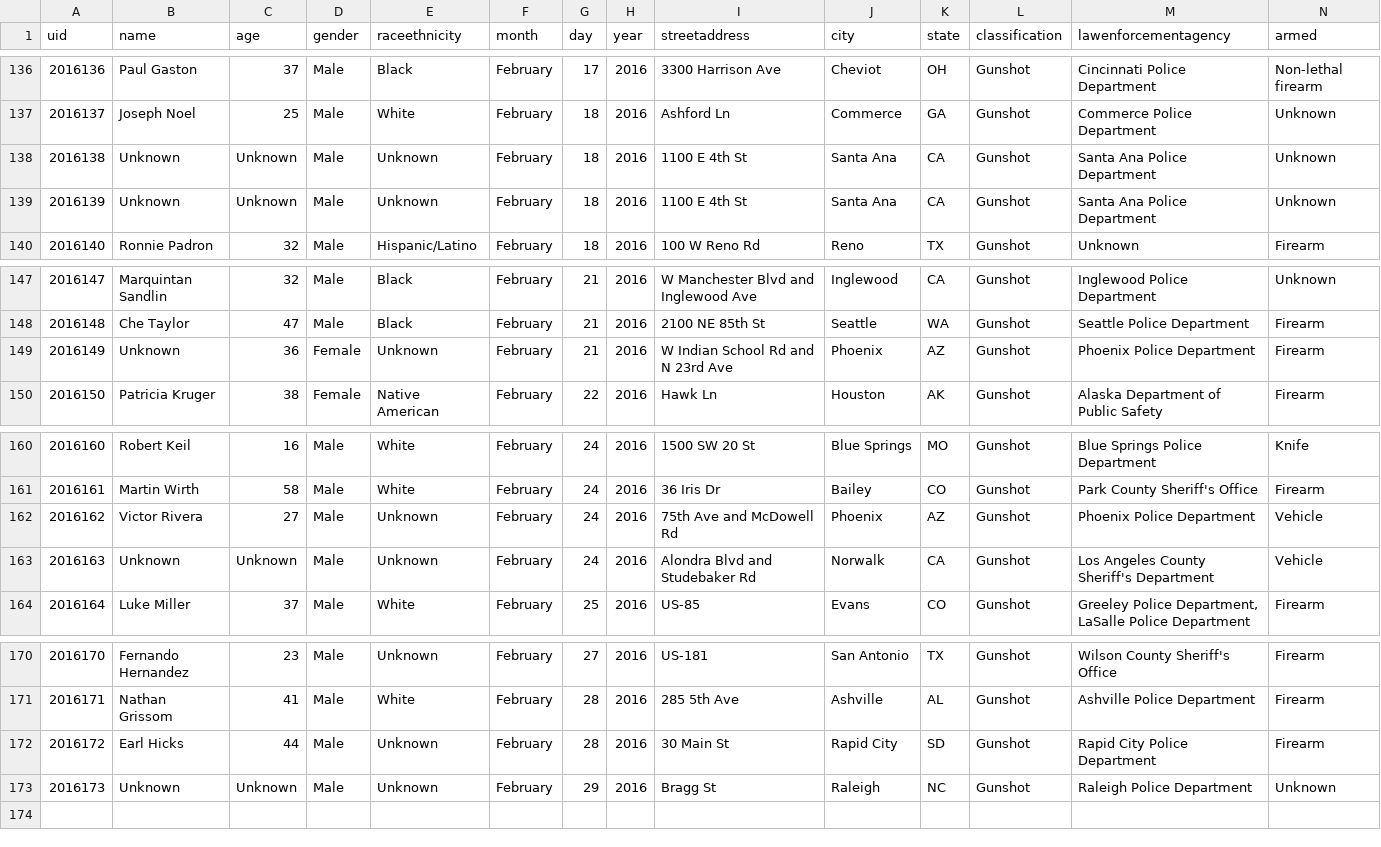
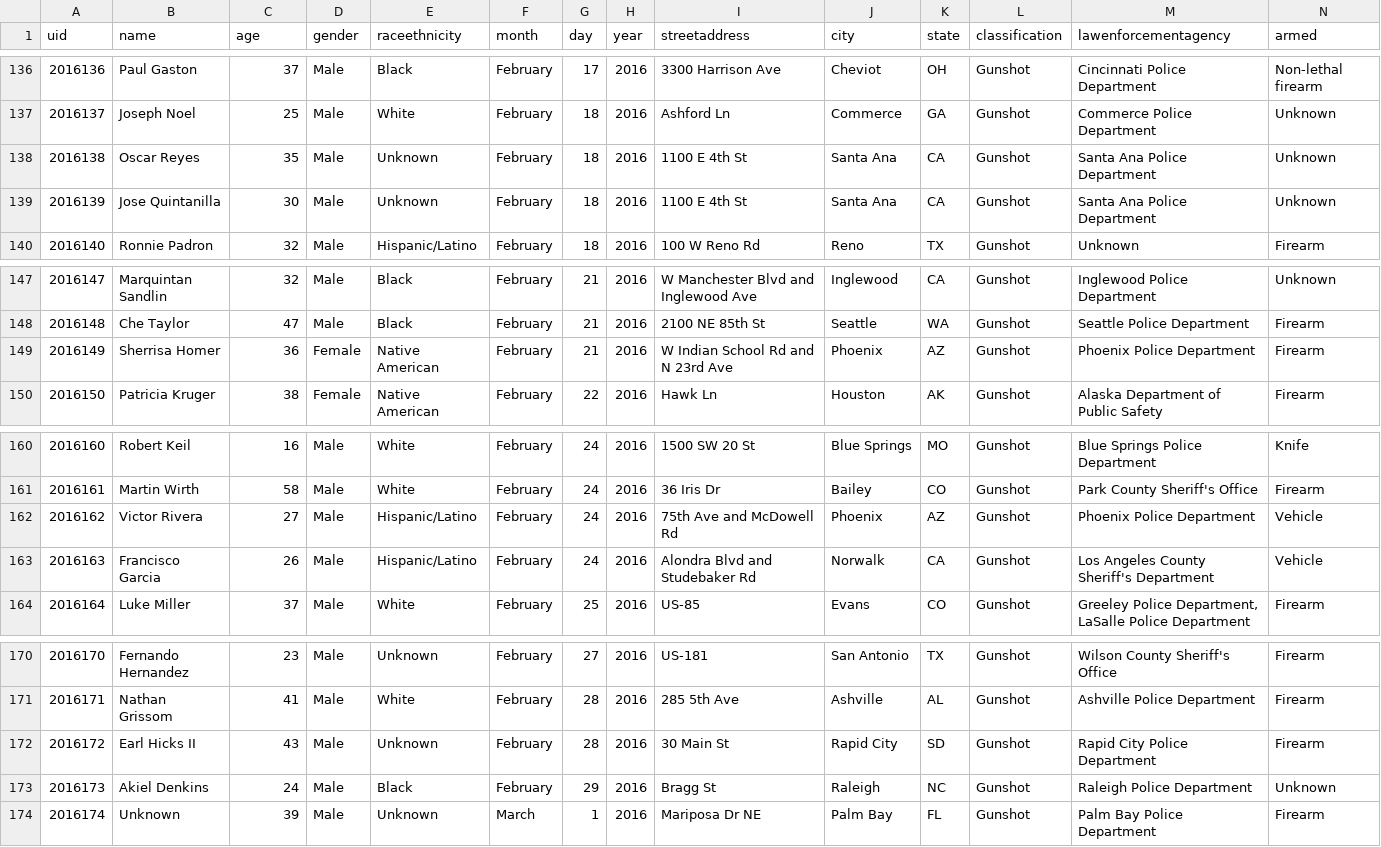
Before and after one commit to tigrevol8888/thecounted, a CSV file: data/the-counted-2016.csv, drawn as a sheet; only a part is shown, gaps mark what is left out; addresses are those after the commit; the diff names each change by its address in the sheet, - before the commit and + after, or states it on an @@ line.

Commit message:
Add latest data from the Guardian's "The Counted"
Taken from https://interactive.guim.co.uk/2015/the-counted/thecounted-data.zip, as requested at 2016-03-01 21:18:49. Content length was 207,970 bytes.

ZIP file contained:

  the-counted-2015.csv
    179,696 bytes
    Last modified 2016-03-01 16:09:48
  the-counted-2016.csv
    27,644 bytes
    Last modified 2016-03-01 16:09:48
  README.txt
    280 bytes
    Last modified 2016-03-01 16:09:48

Response headers were:

  content-length:                207970
  via:                           1.1 varnish
  x-cache:                       MISS
  access-control-expose-headers: Date
  x-amz-id-2:                    puywPTMR+1t01KT0Uxaj3BZvaTE0cYQmEdom+BpzTXmM1Lw/Gv5xejmS/iPNq3kU
  accept-ranges:                 bytes
  x-timer:                       S1456867128.200059,VS0,VE1193
  server:                        AmazonS3
  last-modified:                 Tue, 01 Mar 2016 21:10:01 GMT
  connection:                    keep-alive
  x-amz-request-id:              73C2E7C1B669E559
  x-cache-hits:                  0
  etag:                          "c1d25620efa3275b4e057b27d38b5de7"
  x-served-by:                   cache-atl6224-ATL
  cache-control:                 max-age=20
  date:                          Tue, 01 Mar 2016 21:18:49 GMT
  access-control-allow-origin:   *
  access-control-allow-headers:  Accept,Authorization,Cache-Control,Content-Type,DNT,If-Modified-Since,Keep-Alive,Origin,User-Agent,X-Mx-ReqToken,X-Requested-With
  content-type:                  application/zip
  age:                           0
  access-control-allow-methods:  GET, POST, PUT, DELETE, OPTIONS

```diff
--- a/data/the-counted-2016.csv
+++ b/data/the-counted-2016.csv
-B138 (name): Unknown
+B138 (name): Oscar Reyes
-C138 (age): Unknown
+C138 (age): 35
-B139 (name): Unknown
+B139 (name): Jose Quintanilla
-C139 (age): Unknown
+C139 (age): 30
-B149 (name): Unknown
+B149 (name): Sherrisa Homer
-E149 (raceethnicity): Unknown
+E149 (raceethnicity): Native American
-E162:E163 (raceethnicity): Unknown
+E162:E163 (raceethnicity): Hispanic/Latino
-B163 (name): Unknown
+B163 (name): Francisco Garcia
-C163 (age): Unknown
+C163 (age): 26
-B172 (name): Earl Hicks
+B172 (name): Earl Hicks II
-C172 (age): 44
+C172 (age): 43
+row 173: 2016173 | Akiel Denkins | 24 | Male | Black | February | 29 | 2016 | Bragg St | Raleigh | NC | Gunshot | Raleigh Police Department | Unknown
@@ column A (uid) renumbered from row 174 down @@
-C174 (age): Unknown
+C174 (age): 39
-F174 (month): February
+F174 (month): March
-G174 (day): 29
+G174 (day): 1
-I174 (streetaddress): Bragg St
+I174 (streetaddress): Mariposa Dr NE
-J174 (city): Raleigh
+J174 (city): Palm Bay
-K174 (state): NC
+K174 (state): FL
-M174 (lawenforcementagency): Raleigh Police Department
+M174 (lawenforcementagency): Palm Bay Police Department
-N174 (armed): Unknown
+N174 (armed): Firearm
```
